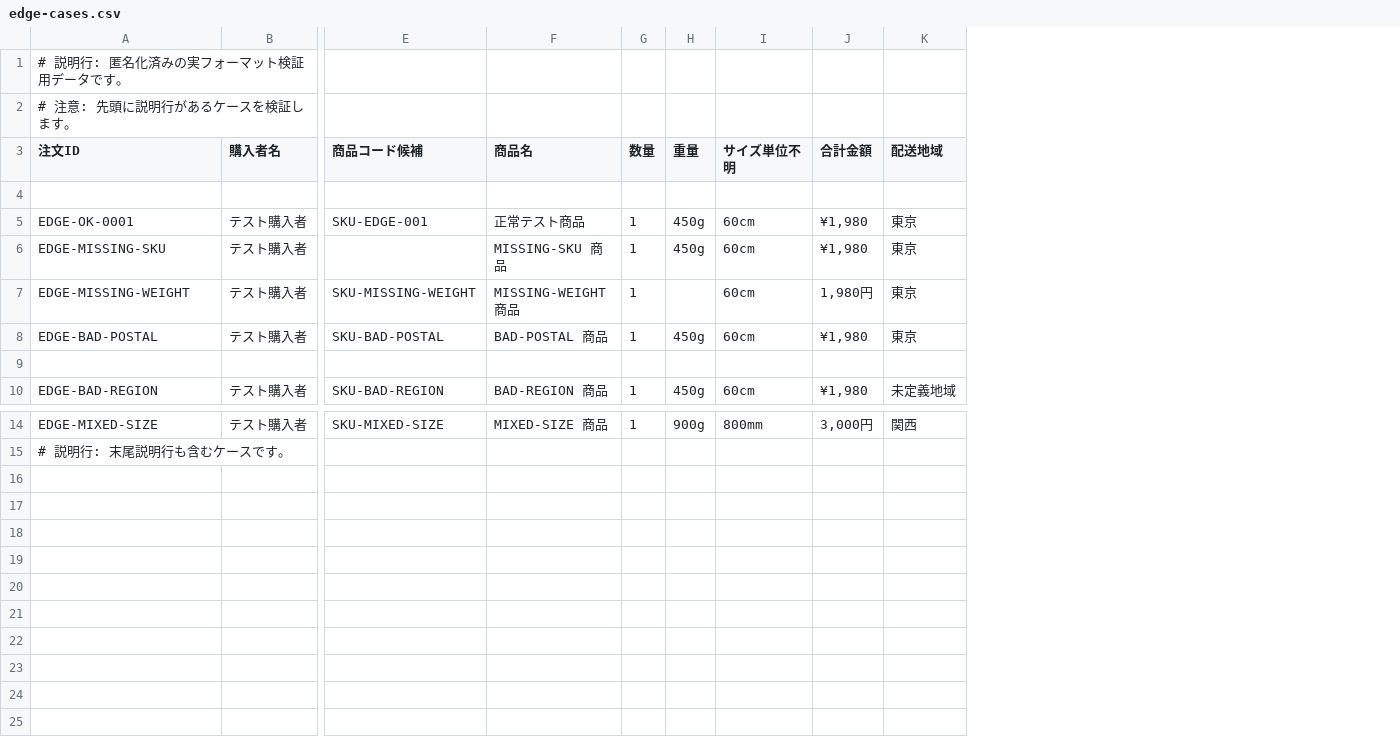
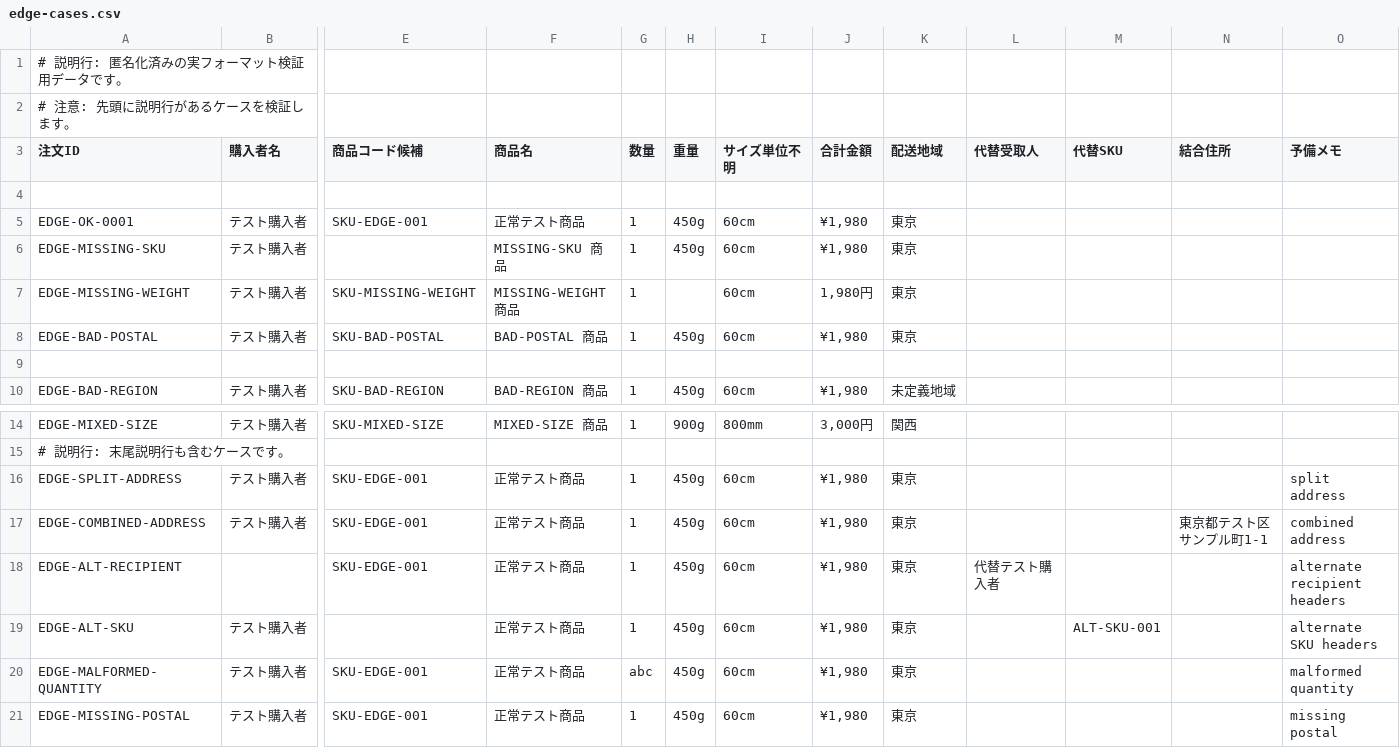
Before and after one commit to Kuteng0/shipnavi, a CSV file: test-fixtures/orders/base/edge-cases.csv, drawn as a sheet; only a part is shown, gaps mark what is left out; rows hold the shown columns only; the diff names each change by its address in the sheet, - before the commit and + after, or states it on an @@ line.

```diff
--- a/test-fixtures/orders/base/edge-cases.csv
+++ b/test-fixtures/orders/base/edge-cases.csv
+column L (代替受取人), empty
+column M (代替SKU), empty
+column N (結合住所), empty
+column O (予備メモ), empty
+row 16: EDGE-SPLIT-ADDRESS | テスト購入者 | SKU-EDGE-001 | 正常テスト商品 | 1 | 450g | 60cm | ¥1,980 | 東京 |  |  |  | split address
+row 17: EDGE-COMBINED-ADDRESS | テスト購入者 | SKU-EDGE-001 | 正常テスト商品 | 1 | 450g | 60cm | ¥1,980 | 東京 |  |  | 東京都テスト区サンプル町1-1 | combined address
+row 18: EDGE-ALT-RECIPIENT |  | SKU-EDGE-001 | 正常テスト商品 | 1 | 450g | 60cm | ¥1,980 | 東京 | 代替テスト購入者 |  |  | alternate recipient headers
+row 19: EDGE-ALT-SKU | テスト購入者 |  | 正常テスト商品 | 1 | 450g | 60cm | ¥1,980 | 東京 |  | ALT-SKU-001 |  | alternate SKU headers
+row 20: EDGE-MALFORMED-QUANTITY | テスト購入者 | SKU-EDGE-001 | 正常テスト商品 | abc | 450g | 60cm | ¥1,980 | 東京 |  |  |  | malformed quantity
+row 21: EDGE-MISSING-POSTAL | テスト購入者 | SKU-EDGE-001 | 正常テスト商品 | 1 | 450g | 60cm | ¥1,980 | 東京 |  |  |  | missing postal
```
Also changed, not shown: test-fixtures/orders/amazon/edge-cases.csv, test-fixtures/orders/mercari-shops/edge-cases.csv, 37 other files.
